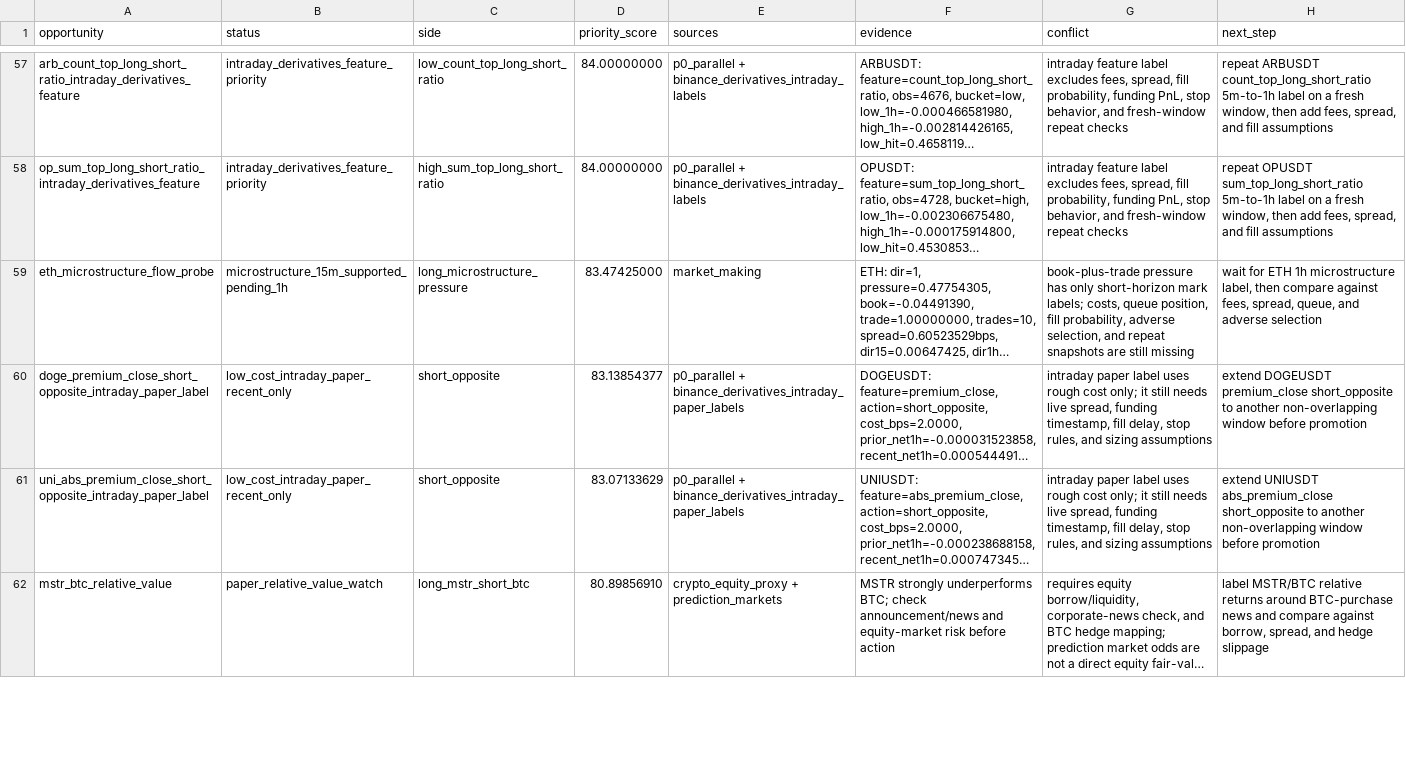
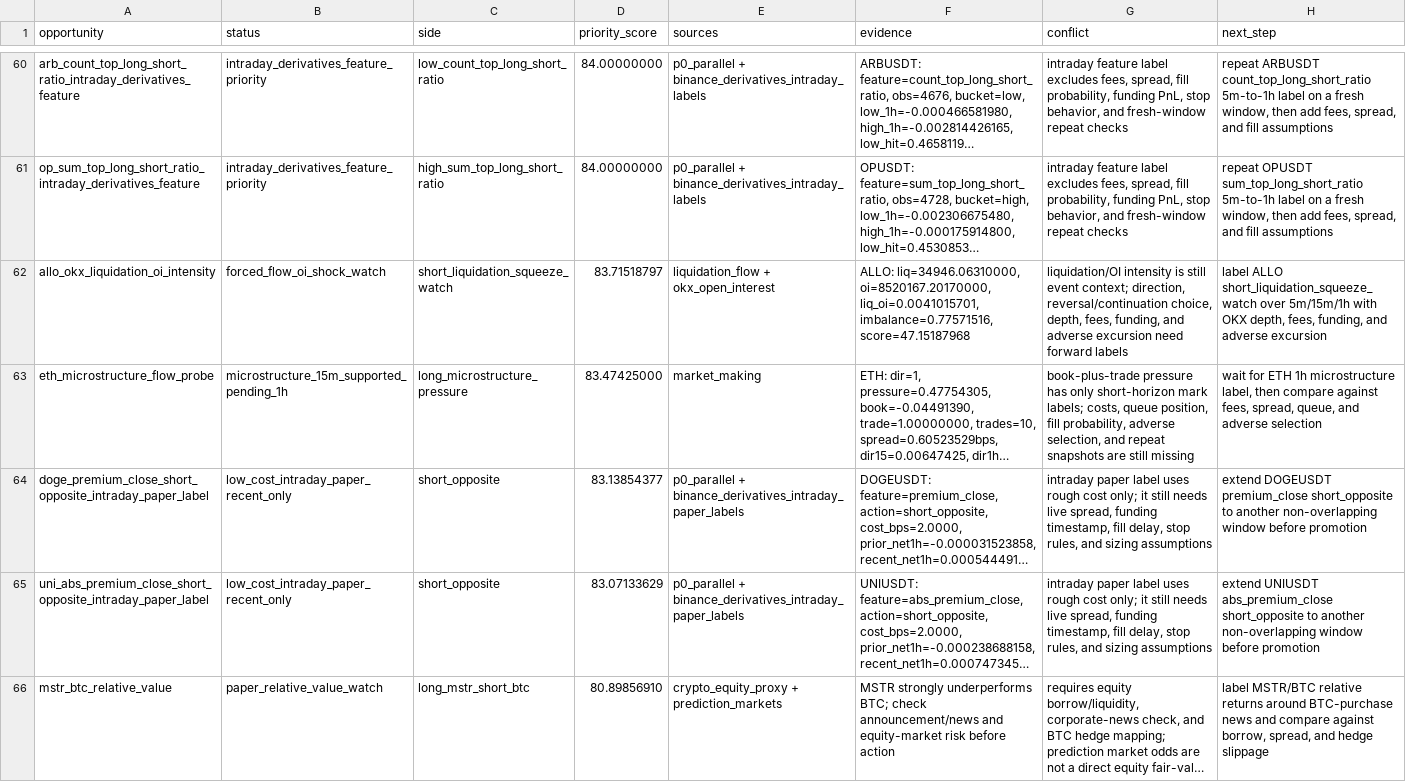
Before and after one commit to tomato414941/alpha-os, a CSV file: strategies/current_alpha_stack.csv, drawn as a sheet; only a part is shown, gaps mark what is left out; long unchanged cells end in …; the diff covers the shown part only; the diff names each change by its address in the sheet, - before the commit and + after, or states it on an @@ line.

```diff
--- a/strategies/current_alpha_stack.csv
+++ b/strategies/current_alpha_stack.csv
+row 62: allo_okx_liquidation_oi_intensity | forced_flow_oi_shock_watch | short_liquidation_squeeze_watch | 83.71518797 | liquidation_flow + okx_open_interest | ALLO: liq=34946.06310000, oi=8520167.20170000, liq_oi=0.0041015701, imbalance=0.77571516, score=47.15187968 | liquidation/OI intensity is still event context; direction, reversal/continuation choice, depth, fees, funding, and adverse excursion need forward labels | label ALLO short_liquidation_squeeze_watch over 5m/15m/1h with OKX depth, fees, funding, and adverse excursion
```
Also changed, not shown: 4 added rows, 4 removed rows and 16 edited cells elsewhere in this file, strategies/current_symbol_cluster_label_queue.csv, strategies/current_symbol_opportunity_map.csv, 17 other files.
